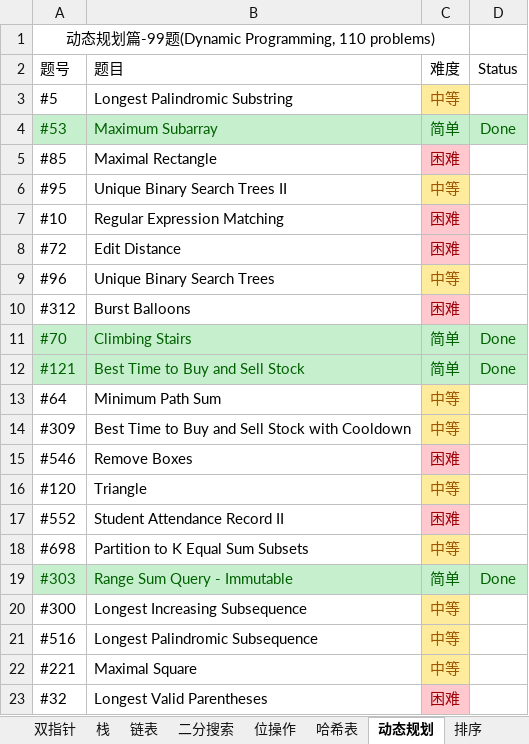
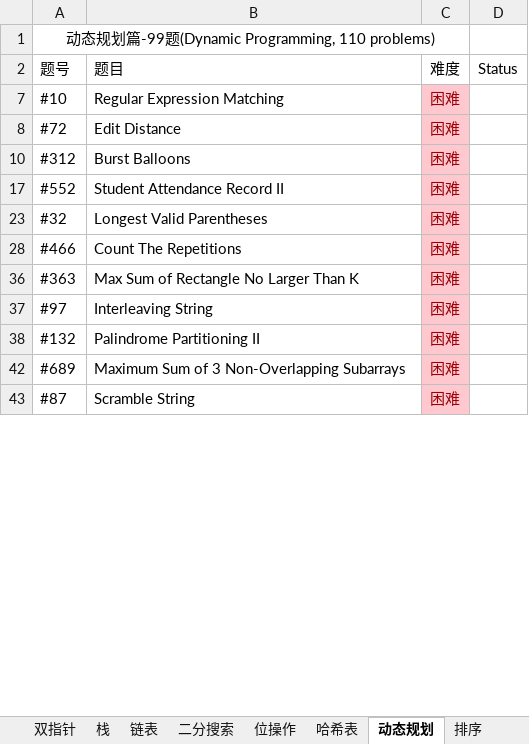
Before and after one commit to unwindfly/LeetCode, an Excel workbook: LeetCode 题目.xlsx, sheet 动态规划, drawn as a sheet; only a part is shown; the shorter side is filled out with more unchanged rows; values as stored, in another font and other column widths than the file's, no borders; charts and pictures not drawn; the diff covers the shown part only; the diff names each change by its address in the sheet, - before the commit and + after, or states it on an @@ line.

```diff
--- a/LeetCode 题目.xlsx (sheet 动态规划)
+++ b/LeetCode 题目.xlsx (sheet 动态规划)
-row 3: #5 | Longest Palindromic Substring | 中等
@@ row 4 hidden: #53 | Maximum Subarray | 简单 | Done @@
-row 5: #85 | Maximal Rectangle | 困难
-row 6: #95 | Unique Binary Search Trees II | 中等
-row 9: #96 | Unique Binary Search Trees | 中等
@@ row 11 hidden: #70 | Climbing Stairs | 简单 | Done @@
@@ row 12 hidden: #121 | Best Time to Buy and Sell Stock | 简单 | Done @@
@@ row 13 hidden: #64 | Minimum Path Sum | 中等 @@
@@ row 14 hidden: #309 | Best Time to Buy and Sell Stock with Cooldown | 中等 @@
-row 15: #546 | Remove Boxes | 困难
@@ row 16 hidden: #120 | Triangle | 中等 @@
-row 18: #698 | Partition to K Equal Sum Subsets | 中等
@@ row 19 hidden: #303 | Range Sum Query - Immutable | 简单 | Done @@
@@ row 20 hidden: #300 | Longest Increasing Subsequence | 中等 @@
@@ row 21 hidden: #516 | Longest Palindromic Subsequence | 中等 @@
@@ row 22 hidden: #221 | Maximal Square | 中等 @@
```
Also changed, not shown: 5 removed rows, 41 hidden or unhidden rows and cell formats elsewhere in this sheet, sheet 字符串, sheet 哈希表, sheet 二分搜索, sheet 链表, sheet 栈, sheet 位操作, 7 more sheets, hidden cells, charts or pictures, 1 other file.
